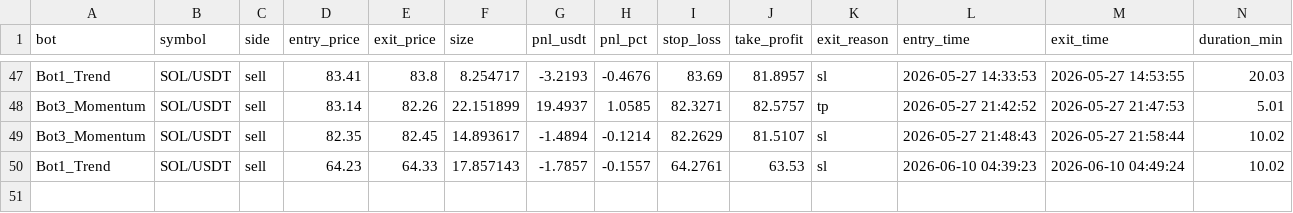
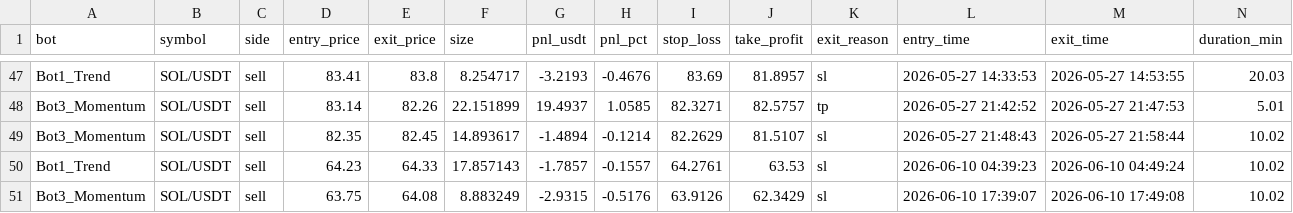
Before and after one commit to Jorjota12/trading_bots, a CSV file: trades_SOL.csv, drawn as a sheet; only a part is shown, gaps mark what is left out.

Commit message:
update trades_SOL.csv

```diff
--- a/trades_SOL.csv
+++ b/trades_SOL.csv
@@ -50 +50,2 @@ Bot3_Momentum,SOL/USDT,sell,82.35,82.45,14.893617,-1.4894,-0.1214,82.2629,81.510
 Bot1_Trend,SOL/USDT,sell,64.23,64.33,17.857143,-1.7857,-0.1557,64.2761,63.53,sl,2026-06-10 04:39:23,2026-06-10 04:49:24,10.02
+Bot3_Momentum,SOL/USDT,sell,63.75,64.08,8.883249,-2.9315,-0.5176,63.9126,62.3429,sl,2026-06-10 17:39:07,2026-06-10 17:49:08,10.02
```
